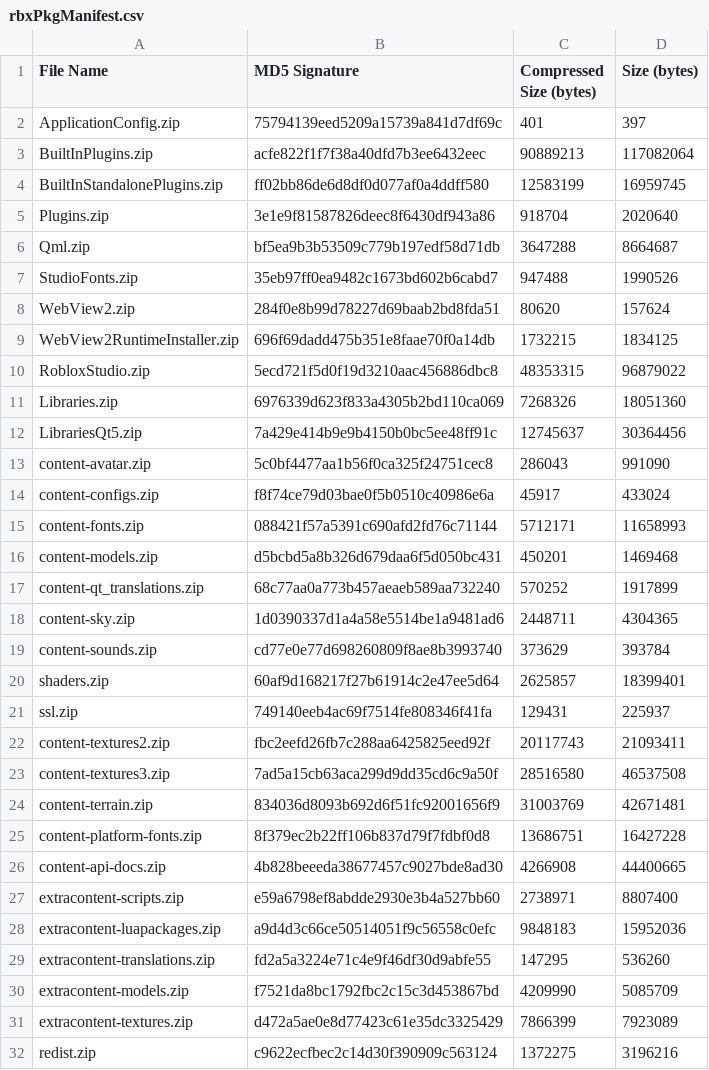
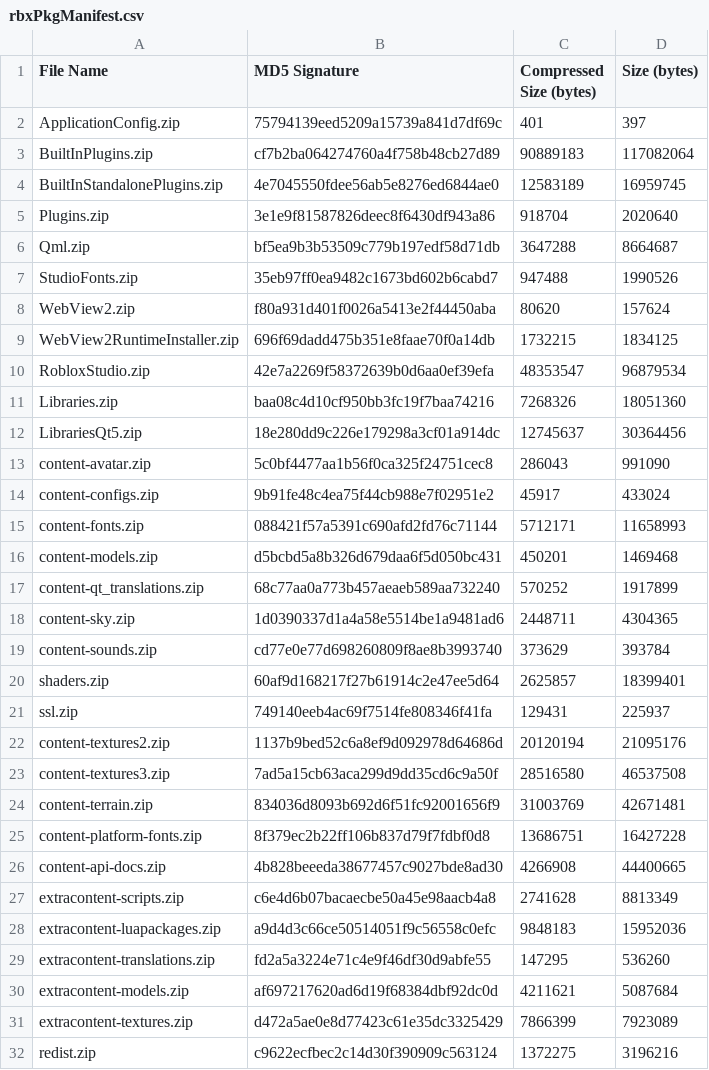
Before and after one commit to totoygamingyt/Roblox-Client-Tracker, a CSV file: rbxPkgManifest.csv, drawn as a sheet.

```diff
--- a/rbxPkgManifest.csv
+++ b/rbxPkgManifest.csv
@@ -2,4 +2,4 @@ File Name,MD5 Signature,Compressed Size (bytes),Size (bytes)
 ApplicationConfig.zip,75794139eed5209a15739a841d7df69c,401,397
-BuiltInPlugins.zip,acfe822f1f7f38a40dfd7b3ee6432eec,90889213,117082064
-BuiltInStandalonePlugins.zip,ff02bb86de6d8df0d077af0a4ddff580,12583199,16959745
+BuiltInPlugins.zip,cf7b2ba064274760a4f758b48cb27d89,90889183,117082064
+BuiltInStandalonePlugins.zip,4e7045550fdee56ab5e8276ed6844ae0,12583189,16959745
 Plugins.zip,3e1e9f81587826deec8f6430df943a86,918704,2020640
@@ -7,9 +7,9 @@ Qml.zip,bf5ea9b3b53509c779b197edf58d71db,3647288,8664687
 StudioFonts.zip,35eb97ff0ea9482c1673bd602b6cabd7,947488,1990526
-WebView2.zip,284f0e8b99d78227d69baab2bd8fda51,80620,157624
+WebView2.zip,f80a931d401f0026a5413e2f44450aba,80620,157624
 WebView2RuntimeInstaller.zip,696f69dadd475b351e8faae70f0a14db,1732215,1834125
-RobloxStudio.zip,5ecd721f5d0f19d3210aac456886dbc8,48353315,96879022
-Libraries.zip,6976339d623f833a4305b2bd110ca069,7268326,18051360
-LibrariesQt5.zip,7a429e414b9e9b4150b0bc5ee48ff91c,12745637,30364456
+RobloxStudio.zip,42e7a2269f58372639b0d6aa0ef39efa,48353547,96879534
+Libraries.zip,baa08c4d10cf950bb3fc19f7baa74216,7268326,18051360
+LibrariesQt5.zip,18e280dd9c226e179298a3cf01a914dc,12745637,30364456
 content-avatar.zip,5c0bf4477aa1b56f0ca325f24751cec8,286043,991090
-content-configs.zip,f8f74ce79d03bae0f5b0510c40986e6a,45917,433024
+content-configs.zip,9b91fe48c4ea75f44cb988e7f02951e2,45917,433024
 content-fonts.zip,088421f57a5391c690afd2fd76c71144,5712171,11658993
@@ -21,3 +21,3 @@ shaders.zip,60af9d168217f27b61914c2e47ee5d64,2625857,18399401
 ssl.zip,749140eeb4ac69f7514fe808346f41fa,129431,225937
-content-textures2.zip,fbc2eefd26fb7c288aa6425825eed92f,20117743,21093411
+content-textures2.zip,1137b9bed52c6a8ef9d092978d64686d,20120194,21095176
 content-textures3.zip,7ad5a15cb63aca299d9dd35cd6c9a50f,28516580,46537508
@@ -26,6 +26,6 @@ content-platform-fonts.zip,8f379ec2b22ff106b837d79f7fdbf0d8,13686751,16427228
 content-api-docs.zip,4b828beeeda38677457c9027bde8ad30,4266908,44400665
-extracontent-scripts.zip,e59a6798ef8abdde2930e3b4a527bb60,2738971,8807400
+extracontent-scripts.zip,c6e4d6b07bacaecbe50a45e98aacb4a8,2741628,8813349
 extracontent-luapackages.zip,a9d4d3c66ce50514051f9c56558c0efc,9848183,15952036
 extracontent-translations.zip,fd2a5a3224e71c4e9f46df30d9abfe55,147295,536260
-extracontent-models.zip,f7521da8bc1792fbc2c15c3d453867bd,4209990,5085709
+extracontent-models.zip,af697217620ad6d19f68384dbf92dc0d,4211621,5087684
 extracontent-textures.zip,d472a5ae0e8d77423c61e35dc3325429,7866399,7923089
```
Also changed, not shown: 14 other files.
